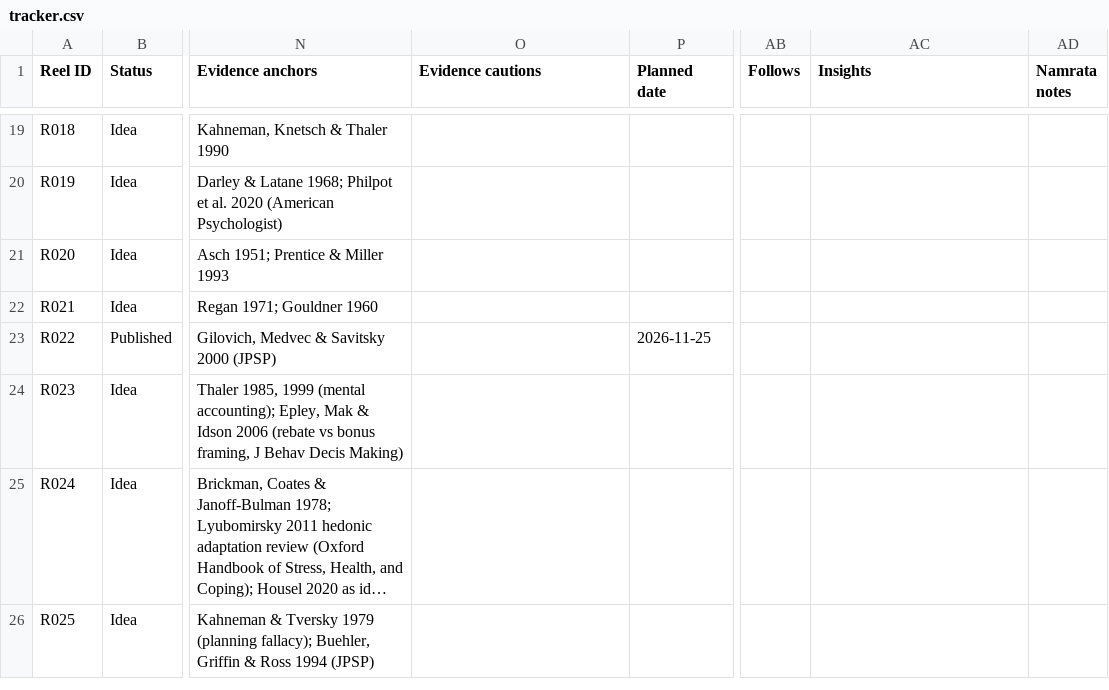
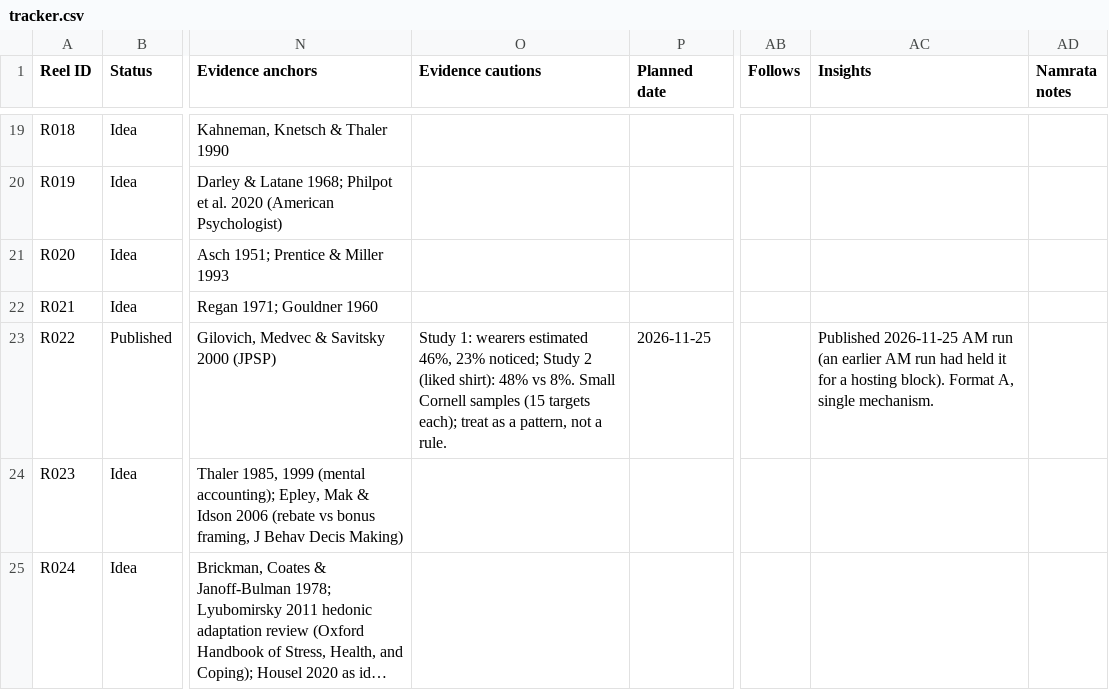
Before and after one commit to namratagiri-alt/behind-the-behavior-reels, a CSV file: tracker.csv, drawn as a sheet; only a part is shown, gaps mark what is left out; the shorter side is filled out with more unchanged rows; long unchanged cells end in …; the diff names each change by its address in the sheet, - before the commit and + after, or states it on an @@ line.

```diff
--- a/tracker.csv
+++ b/tracker.csv
-O23 (Evidence cautions): (empty)
+O23 (Evidence cautions): Study 1: wearers estimated 46%, 23% noticed; Study 2 (liked shirt): 48% vs 8%. Small Cornell samples (15 targets each); treat as a pattern, not a rule.
-AC23 (Insights): (empty)
+AC23 (Insights): Published 2026-11-25 AM run (an earlier AM run had held it for a hosting block). Format A, single mechanism.
```
